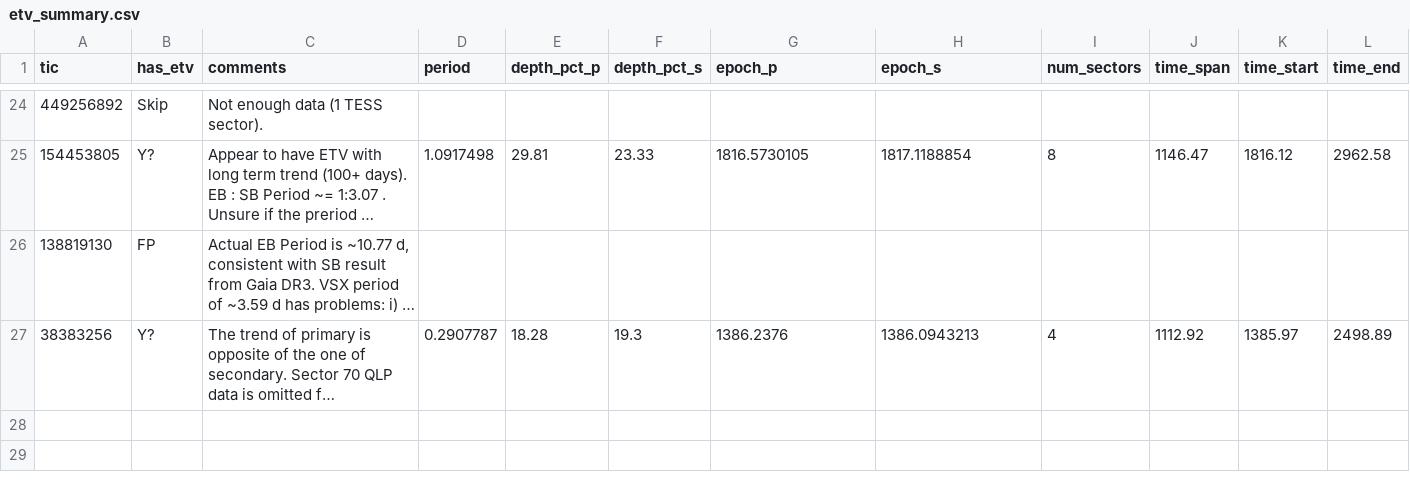
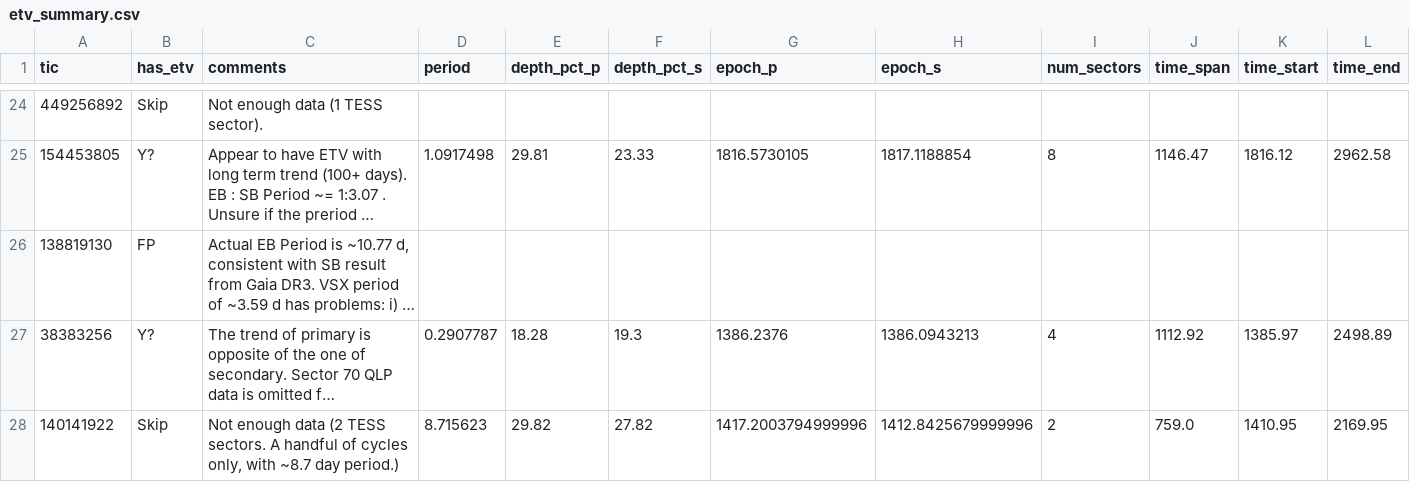
Before and after one commit to orionlee/PH_TESS_I_LightCurveViewer, a CSV file: eb_with_diff_sb_period/etv/etv_summary.csv, drawn as a sheet; only a part is shown, gaps mark what is left out; long unchanged cells end in …; the diff names each change by its address in the sheet, - before the commit and + after, or states it on an @@ line.

Commit message:
ETV for TIC 140141922: Skip (not enough data)

```diff
--- a/eb_with_diff_sb_period/etv/etv_summary.csv
+++ b/eb_with_diff_sb_period/etv/etv_summary.csv
+row 28: 140141922 | Skip | Not enough data (2 TESS sectors. A handful of cycles only, with ~8.7 day period.) | 8.715623 | 29.82 | 27.82 | 1417.2003794999996 | 1412.8425679999996 | 2 | 759.0 | 1410.95 | 2169.95
```
Also changed, not shown: 2 other files.
